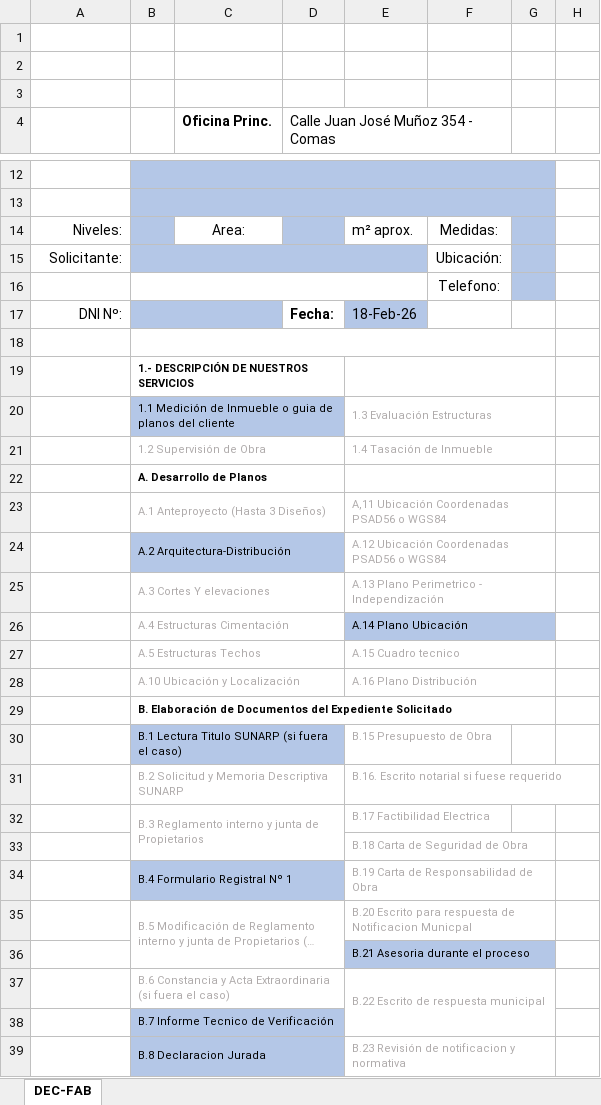
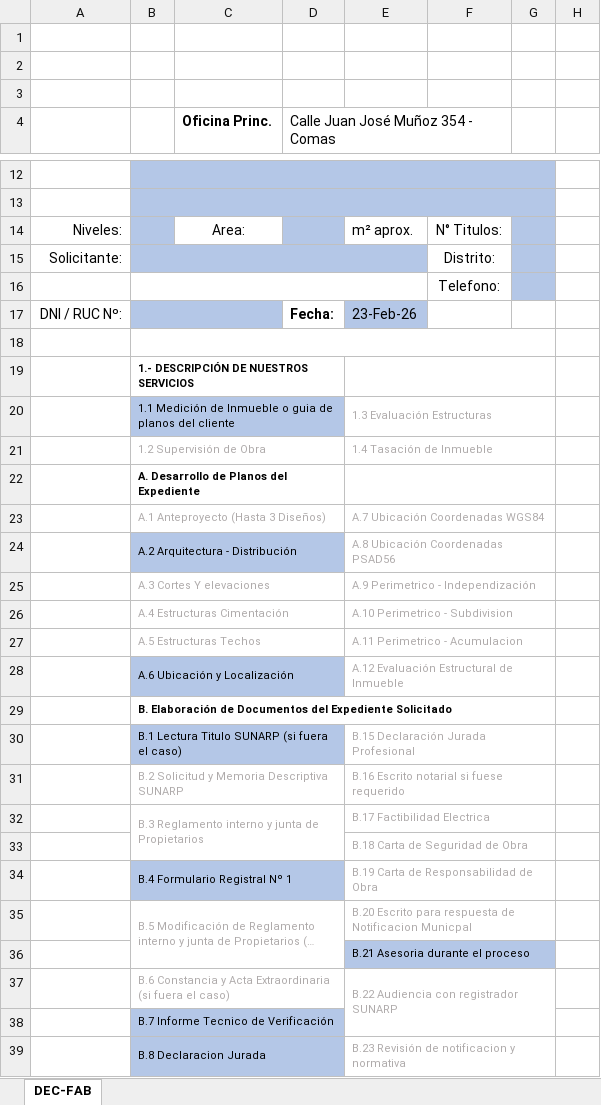
Before and after one commit to Planos-Peru-Ingenieros/planos-react-app, an Excel workbook: backend/docs/DEC-FAB.xlsx, sheet DEC-FAB, drawn as a sheet; only a part is shown, gaps mark what is left out; long unchanged cells end in …; values as stored, in another font and other column widths than the file's, no borders; charts and pictures not drawn; removed rows and columns are numbered as before the commit, all else as after; the diff covers the shown part only; the diff names each change by its address in the sheet, - before the commit and + after, or states it on an @@ line.

```diff
--- a/backend/docs/DEC-FAB.xlsx (sheet DEC-FAB)
+++ b/backend/docs/DEC-FAB.xlsx (sheet DEC-FAB)
-F14: Medidas:
+F14: N° Titulos:
-F15: Ubicación:
+F15: Distrito:
-A17: DNI Nº:
+A17: DNI / RUC Nº:
-E17: 18-Feb-26
+E17: 23-Feb-26
-B22: A. Desarrollo de Planos
+B22: A. Desarrollo de Planos del Expediente
-E23: A,11 Ubicación Coordenadas PSAD56 o WGS84
+E23: A.7 Ubicación Coordenadas WGS84
-B24: A.2 Arquitectura-Distribución
+B24: A.2 Arquitectura - Distribución
-E24: A.12 Ubicación Coordenadas PSAD56 o WGS84
+E24: A.8 Ubicación Coordenadas PSAD56
-E25: A.13 Plano Perimetrico - Independización
+E25: A.9 Perimetrico - Independización
-E26: A.14 Plano Ubicación
+E26: A.10 Perimetrico - Subdivision
-E26:G26 fill: #B4C7E7
+E26:G26 fill: none
-E26 text colour: black
+E26 text colour: #AFABAB
-E27: A.15 Cuadro tecnico
+E27: A.11 Perimetrico - Acumulacion
-row 28:  | A.10 Ubicación y Localización |  |  | A.16 Plano Distribución
+row 28:  | A.6 Ubicación y Localización |  |  | A.12 Evaluación Estructural de Inmueble
-E30: B.15 Presupuesto de Obra
+E30: B.15 Declaración Jurada Profesional
+E30:G30 merged
-E31: B.16. Escrito notarial si fuese requerido
+E31: B.16 Escrito notarial si fuese requerido
+E31:G31 merged
+E32:G32 merged
-E37: B.22 Escrito de respuesta municipal
+E37: B.22 Audiencia con registrador SUNARP
```
Also changed, not shown: 1 added row, 1 removed row, 5 edited cells and cell formats elsewhere in this sheet, backend/docs/DEC-IND.xlsx, backend/docs/DEC-SUB.xlsx, 2 other files.
